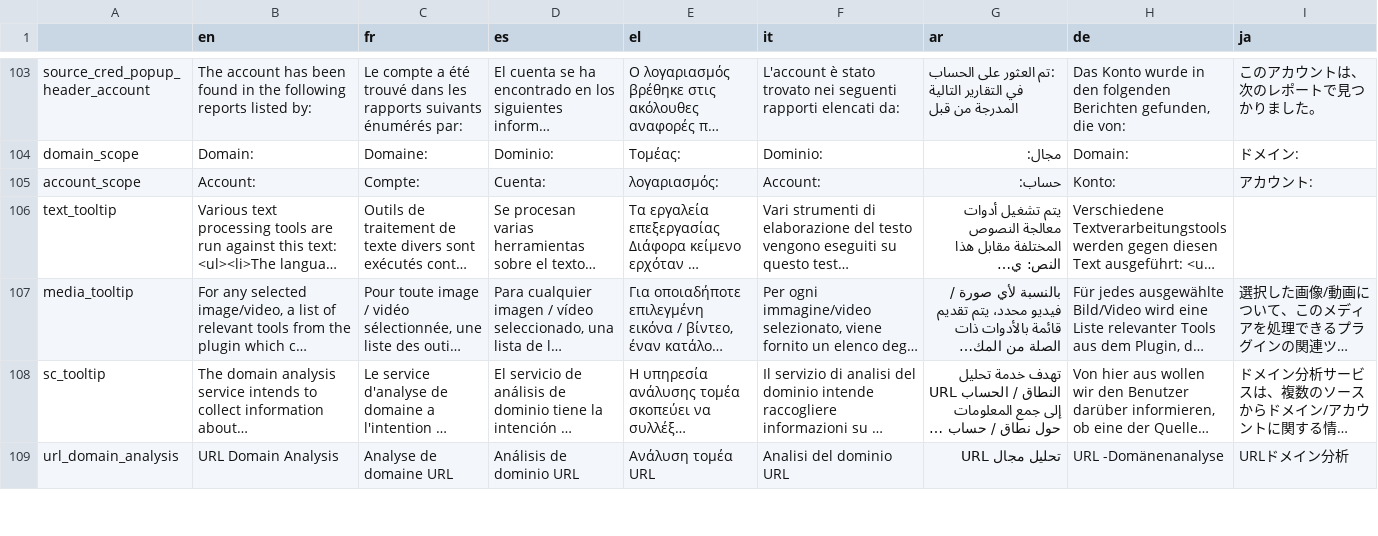
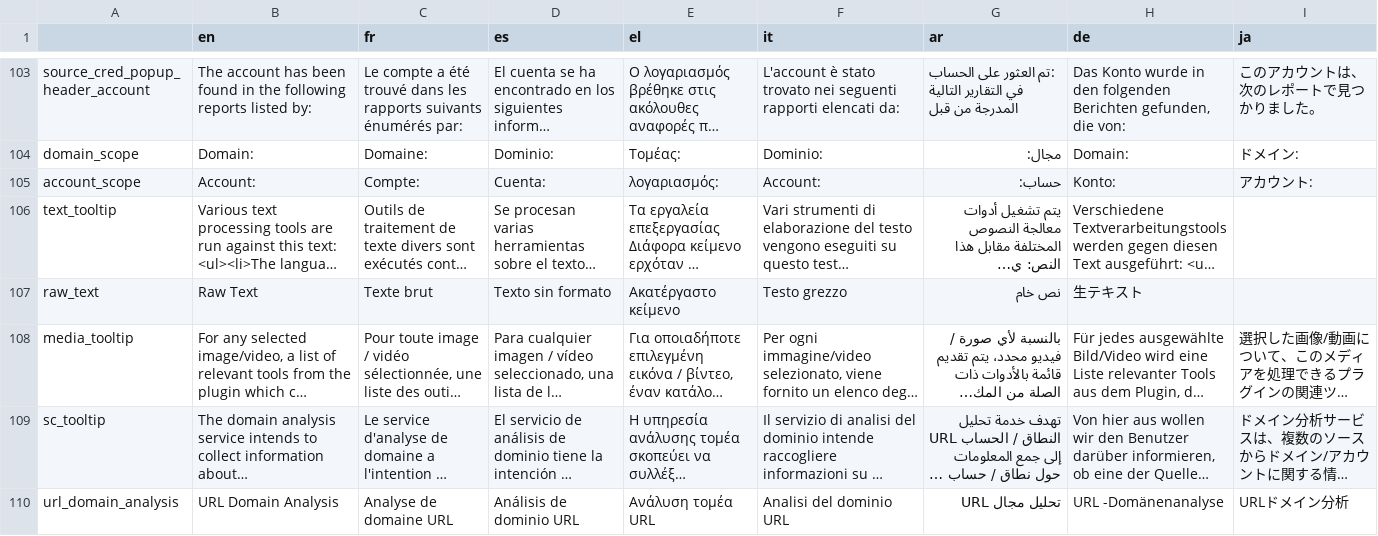
Before and after one commit to AFP-Medialab/InVID-Translation, a TSV file: components/NavItems/tools/Assistant.tsv, drawn as a sheet; only a part is shown, gaps mark what is left out; long unchanged cells end in …; the diff names each change by its address in the sheet, - before the commit and + after, or states it on an @@ line.

Commit message:
added raw_text

```diff
--- a/components/NavItems/tools/Assistant.tsv
+++ b/components/NavItems/tools/Assistant.tsv
+row 107: raw_text | Raw Text | Texte brut | Texto sin formato | Ακατέργαστο κείμενο | Testo grezzo | نص خام | 生テキスト
```
